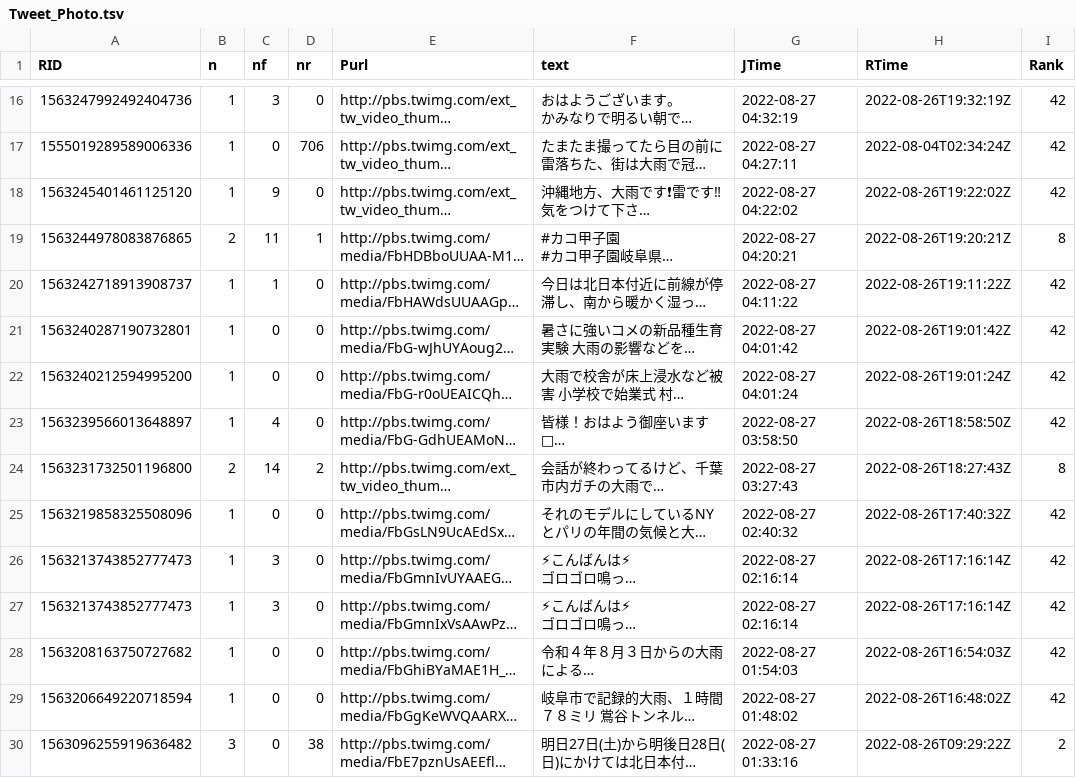
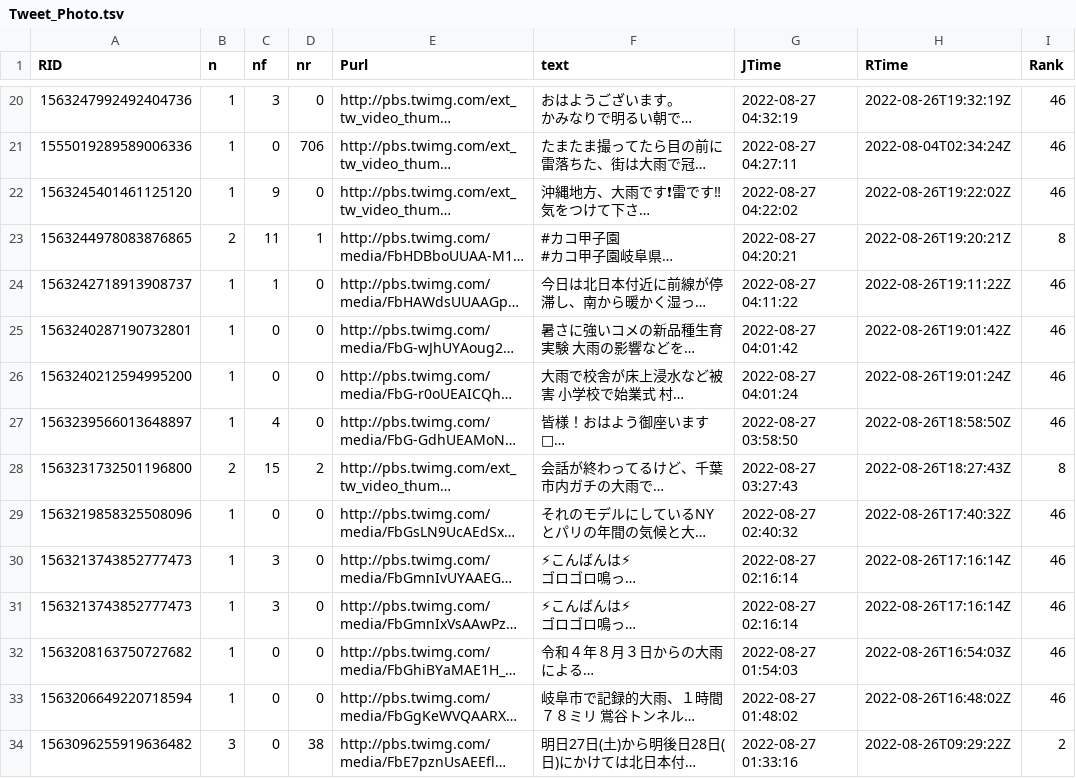
Before and after one commit to syamada93/RTweet_2022_HR, a TSV file: Tweet_Photo.tsv, drawn as a sheet; only a part is shown, gaps mark what is left out; long unchanged cells end in …; addresses are those after the commit; the diff covers the shown part only; the diff names each change by its address in the sheet, - before the commit and + after, or states it on an @@ line.

Commit message:
データ更新

```diff
--- a/Tweet_Photo.tsv
+++ b/Tweet_Photo.tsv
-I20:I22 (Rank): 42
+I20:I22 (Rank): 46
-I24:I27 (Rank): 42
+I24:I27 (Rank): 46
-C28 (nf): 14
+C28 (nf): 15
-I29:I33 (Rank): 42
+I29:I33 (Rank): 46
```
Also changed, not shown: 4 added rows and 22 edited cells elsewhere in this file.
